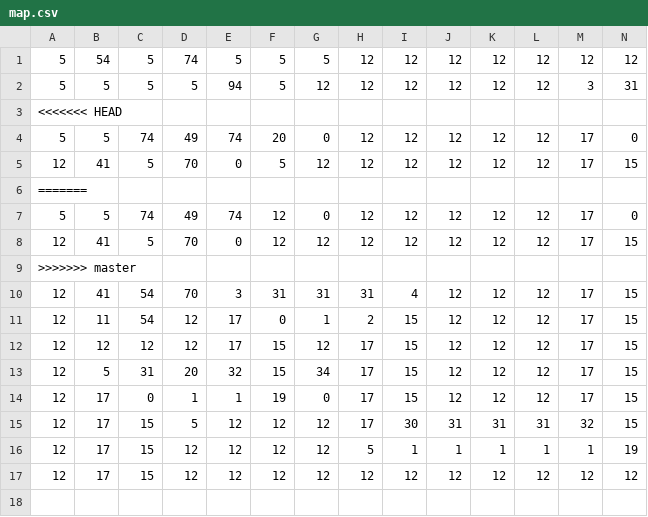
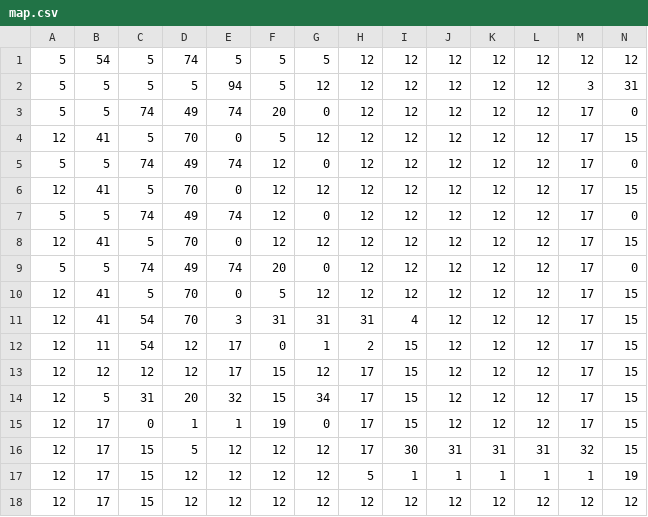
Before and after one commit to Arthurunique24/HeroesOfCivilization, a CSV file: Resources/map.csv, drawn as a sheet; only a part is shown; removed rows and columns are numbered as before the commit, all else as after; rows hold the shown columns only; the diff names each change by its address in the sheet, - before the commit and + after, or states it on an @@ line.

```diff
--- a/Resources/map.csv
+++ b/Resources/map.csv
-row 3: <<<<<<< HEAD
-row 6: =======
-row 9: >>>>>>> master
+row 7: 5 | 5 | 74 | 49 | 74 | 12 | 0 | 12 | 12 | 12 | 12 | 12 | 17 | 0
+row 8: 12 | 41 | 5 | 70 | 0 | 12 | 12 | 12 | 12 | 12 | 12 | 12 | 17 | 15
+row 9: 5 | 5 | 74 | 49 | 74 | 20 | 0 | 12 | 12 | 12 | 12 | 12 | 17 | 0
+row 10: 12 | 41 | 5 | 70 | 0 | 5 | 12 | 12 | 12 | 12 | 12 | 12 | 17 | 15
```
Also changed, not shown: 2 other files.
